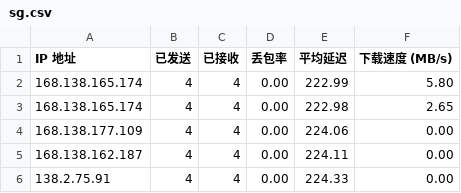
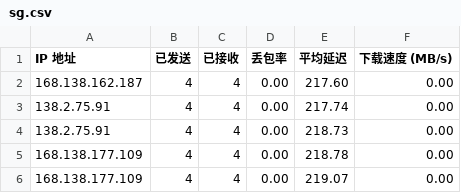
Before and after one commit to jmheqiao/CFCDN-Auto, a CSV file: CloudflareST/sg.csv, drawn as a sheet.

```diff
--- a/CloudflareST/sg.csv
+++ b/CloudflareST/sg.csv
@@ -1,6 +1,6 @@
 IP 地址,已发送,已接收,丢包率,平均延迟,下载速度 (MB/s)
-168.138.165.174,4,4,0.00,222.99,5.80
-168.138.165.174,4,4,0.00,222.98,2.65
-168.138.177.109,4,4,0.00,224.06,0.00
-168.138.162.187,4,4,0.00,224.11,0.00
-138.2.75.91,4,4,0.00,224.33,0.00
+168.138.162.187,4,4,0.00,217.60,0.00
+138.2.75.91,4,4,0.00,217.74,0.00
+138.2.75.91,4,4,0.00,218.73,0.00
+168.138.177.109,4,4,0.00,218.78,0.00
+168.138.177.109,4,4,0.00,219.07,0.00
```
Also changed, not shown: 1 other file.
